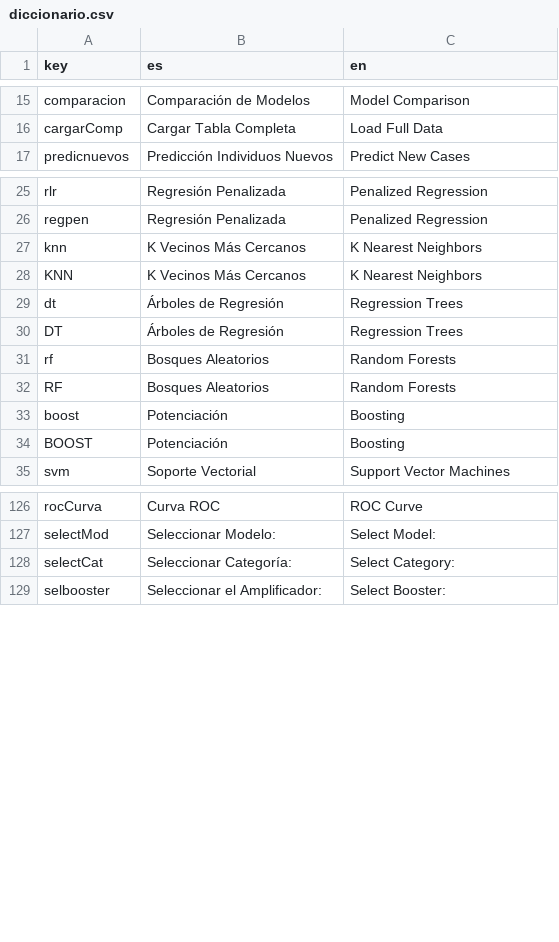
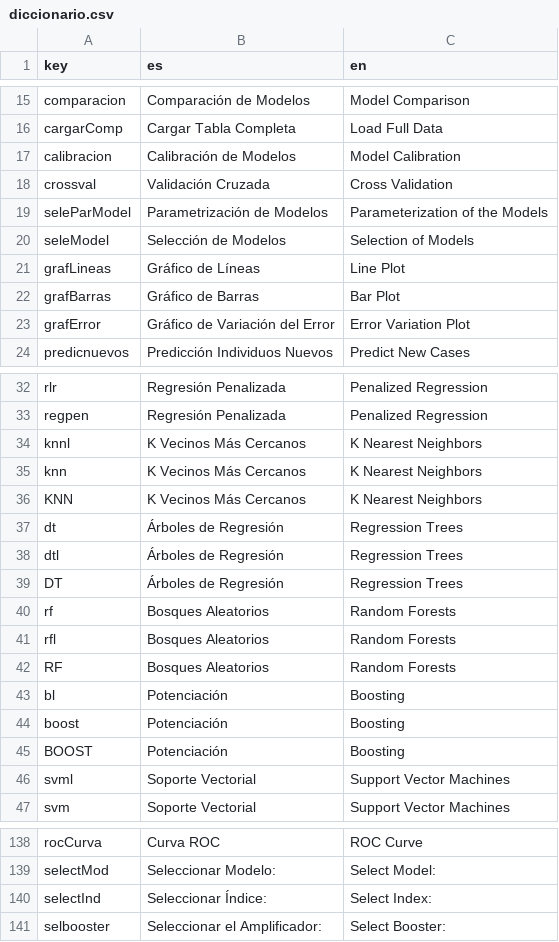
Before and after one commit to PROMiDAT/regressoR, a CSV file: inst/app/lang/diccionario.csv, drawn as a sheet; only a part is shown, gaps mark what is left out; removed rows and columns are numbered as before the commit, all else as after; the diff names each change by its address in the sheet, - before the commit and + after, or states it on an @@ line.

Commit message:
regressoR - Correción de etiquetas - Inicio CV KNN - Labels de diccionario para CV

```diff
--- a/inst/app/lang/diccionario.csv
+++ b/inst/app/lang/diccionario.csv
+row 17: calibracion | Calibración de Modelos | Model Calibration
+row 18: crossval | Validación Cruzada | Cross Validation
+row 19: seleParModel | Parametrización de Modelos | Parameterization of the Models
+row 20: seleModel | Selección de Modelos | Selection of Models
+row 21: grafLineas | Gráfico de Líneas | Line Plot
+row 22: grafBarras | Gráfico de Barras | Bar Plot
+row 23: grafError | Gráfico de Variación del Error | Error Variation Plot
+row 34: knnl | K Vecinos Más Cercanos | K Nearest Neighbors
+row 38: dtl | Árboles de Regresión | Regression Trees
+row 41: rfl | Bosques Aleatorios | Random Forests
+row 43: bl | Potenciación | Boosting
+row 46: svml | Soporte Vectorial | Support Vector Machines
-row 128: selectCat | Seleccionar Categoría: | Select Category:
+row 140: selectInd | Seleccionar Índice: | Select Index:
```
Also changed, not shown: 11 other files.
